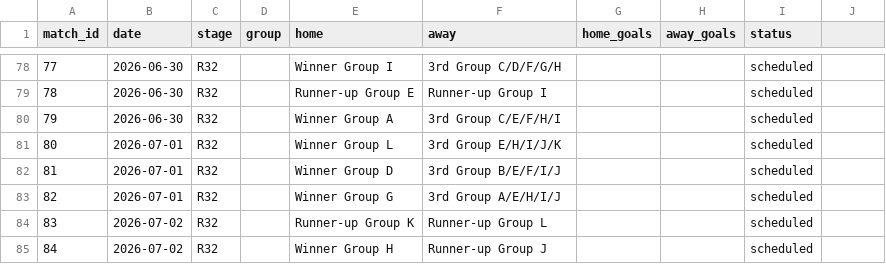
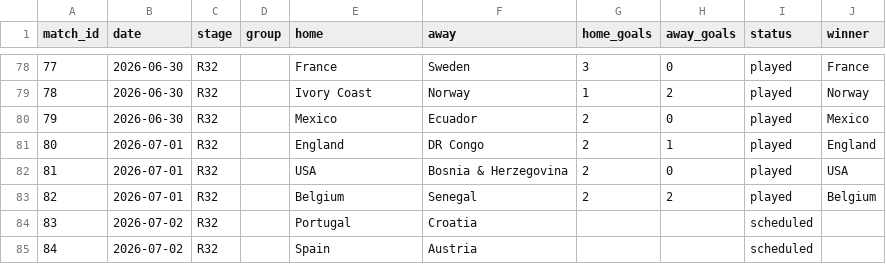
Before and after one commit to data2story/data2story.github.io, a CSV file: flagship/worldcup-2026/matches.csv, drawn as a sheet; only a part is shown, gaps mark what is left out; the diff covers the shown part only.

```diff
--- a/flagship/worldcup-2026/matches.csv
+++ b/flagship/worldcup-2026/matches.csv
@@ -1 +1 @@
-match_id,date,stage,group,home,away,home_goals,away_goals,status
+match_id,date,stage,group,home,away,home_goals,away_goals,status,winner
@@ -78,8 +78,8 @@ match_id,date,stage,group,home,away,home_goals,away_goals,status
-77,2026-06-30,R32,,Winner Group I,3rd Group C/D/F/G/H,,,scheduled
-78,2026-06-30,R32,,Runner-up Group E,Runner-up Group I,,,scheduled
-79,2026-06-30,R32,,Winner Group A,3rd Group C/E/F/H/I,,,scheduled
-80,2026-07-01,R32,,Winner Group L,3rd Group E/H/I/J/K,,,scheduled
-81,2026-07-01,R32,,Winner Group D,3rd Group B/E/F/I/J,,,scheduled
-82,2026-07-01,R32,,Winner Group G,3rd Group A/E/H/I/J,,,scheduled
-83,2026-07-02,R32,,Runner-up Group K,Runner-up Group L,,,scheduled
-84,2026-07-02,R32,,Winner Group H,Runner-up Group J,,,scheduled
+77,2026-06-30,R32,,France,Sweden,3,0,played,France
+78,2026-06-30,R32,,Ivory Coast,Norway,1,2,played,Norway
+79,2026-06-30,R32,,Mexico,Ecuador,2,0,played,Mexico
+80,2026-07-01,R32,,England,DR Congo,2,1,played,England
+81,2026-07-01,R32,,USA,Bosnia & Herzegovina,2,0,played,USA
+82,2026-07-01,R32,,Belgium,Senegal,2,2,played,Belgium
+83,2026-07-02,R32,,Portugal,Croatia,,,scheduled,
+84,2026-07-02,R32,,Spain,Austria,,,scheduled,
```
Also changed, not shown: 110 edited cells elsewhere in this file, flagship/worldcup-2026/forecast_outputs/advance_probs.csv, flagship/worldcup-2026/forecast_outputs/champion_odds.csv, 19 other files.
